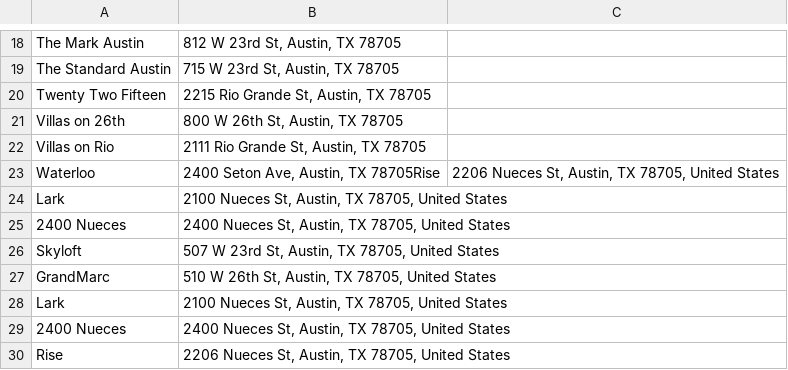
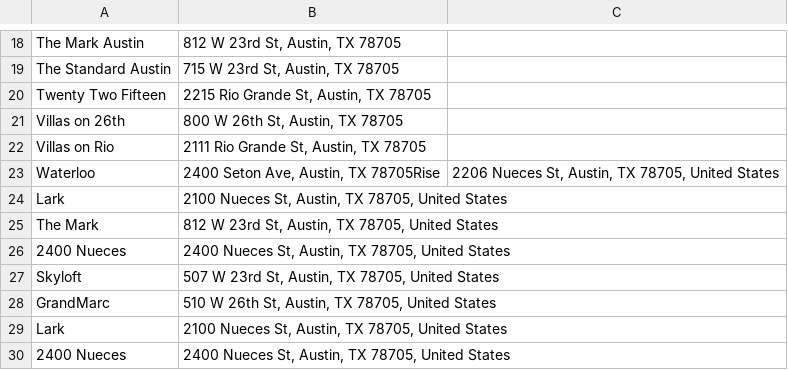
Before and after one commit to siddharth-iyer1/wampusfyi, a CSV file: apartment_data/apt_addresses.csv, drawn as a sheet; only a part is shown, gaps mark what is left out; the shorter side is filled out with more unchanged rows.

```diff
--- a/apartment_data/apt_addresses.csv
+++ b/apartment_data/apt_addresses.csv
@@ -24,2 +24,3 @@ Waterloo,"2400 Seton Ave, Austin, TX 78705"Rise,"2206 Nueces St, Austin, TX 7870
 Lark,"2100 Nueces St, Austin, TX 78705, United States"
+The Mark,"812 W 23rd St, Austin, TX 78705, United States"
 2400 Nueces,"2400 Nueces St, Austin, TX 78705, United States"
```
Also changed, not shown: 1 other file.
